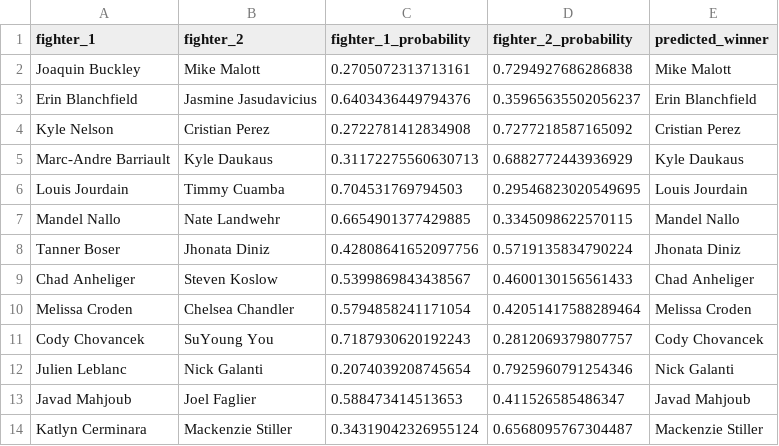
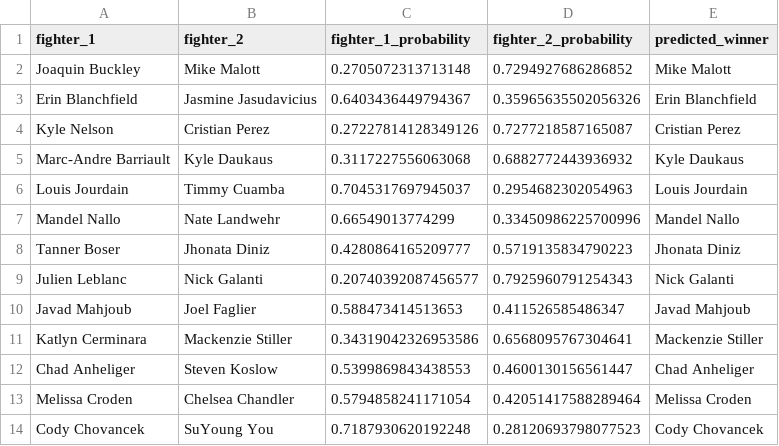
Before and after one commit to kshoker12/UFC-Fight-Predictor, a CSV file: predictions/UFC Fight Night_ Buckley vs. Malott.csv, drawn as a sheet.

```diff
--- a/predictions/UFC Fight Night_ Buckley vs. Malott.csv
+++ b/predictions/UFC Fight Night_ Buckley vs. Malott.csv
@@ -1,14 +1,14 @@
 fighter_1,fighter_2,fighter_1_probability,fighter_2_probability,predicted_winner
-Joaquin Buckley,Mike Malott,0.2705072313713161,0.7294927686286838,Mike Malott
-Erin Blanchfield,Jasmine Jasudavicius,0.6403436449794376,0.35965635502056237,Erin Blanchfield
-Kyle Nelson,Cristian Perez,0.2722781412834908,0.7277218587165092,Cristian Perez
-Marc-Andre Barriault,Kyle Daukaus,0.31172275560630713,0.6882772443936929,Kyle Daukaus
-Louis Jourdain,Timmy Cuamba,0.704531769794503,0.29546823020549695,Louis Jourdain
-Mandel Nallo,Nate Landwehr,0.6654901377429885,0.3345098622570115,Mandel Nallo
-Tanner Boser,Jhonata Diniz,0.42808641652097756,0.5719135834790224,Jhonata Diniz
-Chad Anheliger,Steven Koslow,0.5399869843438567,0.4600130156561433,Chad Anheliger
+Joaquin Buckley,Mike Malott,0.2705072313713148,0.7294927686286852,Mike Malott
+Erin Blanchfield,Jasmine Jasudavicius,0.6403436449794367,0.35965635502056326,Erin Blanchfield
+Kyle Nelson,Cristian Perez,0.27227814128349126,0.7277218587165087,Cristian Perez
+Marc-Andre Barriault,Kyle Daukaus,0.3117227556063068,0.6882772443936932,Kyle Daukaus
+Louis Jourdain,Timmy Cuamba,0.7045317697945037,0.2954682302054963,Louis Jourdain
+Mandel Nallo,Nate Landwehr,0.66549013774299,0.33450986225700996,Mandel Nallo
+Tanner Boser,Jhonata Diniz,0.4280864165209777,0.5719135834790223,Jhonata Diniz
+Julien Leblanc,Nick Galanti,0.20740392087456577,0.7925960791254343,Nick Galanti
+Javad Mahjoub,Joel Faglier,0.588473414513653,0.411526585486347,Javad Mahjoub
+Katlyn Cerminara,Mackenzie Stiller,0.34319042326953586,0.6568095767304641,Mackenzie Stiller
+Chad Anheliger,Steven Koslow,0.5399869843438553,0.4600130156561447,Chad Anheliger
 Melissa Croden,Chelsea Chandler,0.5794858241171054,0.42051417588289464,Melissa Croden
-Cody Chovancek,SuYoung You,0.7187930620192243,0.2812069379807757,Cody Chovancek
-Julien Leblanc,Nick Galanti,0.2074039208745654,0.7925960791254346,Nick Galanti
-Javad Mahjoub,Joel Faglier,0.588473414513653,0.411526585486347,Javad Mahjoub
-Katlyn Cerminara,Mackenzie Stiller,0.34319042326955124,0.6568095767304487,Mackenzie Stiller
+Cody Chovancek,SuYoung You,0.7187930620192248,0.28120693798077523,Cody Chovancek
```
Also changed, not shown: 1 other file.
